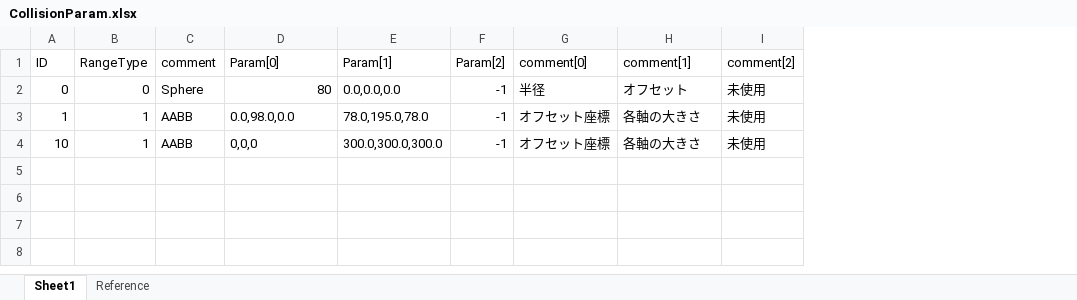
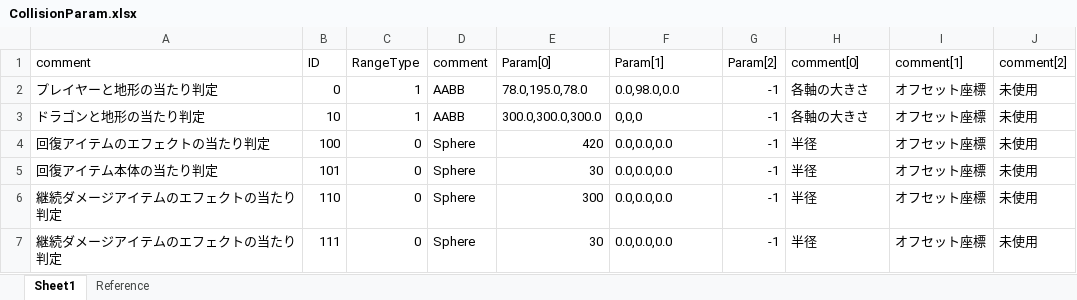
Before and after one commit to kana-bunbun/2nd_3DAction, an Excel workbook: DXLibProject_Start/Data/CSV/CollisionParam.xlsx, sheet Sheet1, drawn as a sheet; values as stored, in another font and other column widths than the file's, no borders; removed rows and columns are numbered as before the commit, all else as after; the diff names each change by its address in the sheet, - before the commit and + after, or states it on an @@ line.

```diff
--- a/DXLibProject_Start/Data/CSV/CollisionParam.xlsx (sheet Sheet1)
+++ b/DXLibProject_Start/Data/CSV/CollisionParam.xlsx (sheet Sheet1)
+column A (comment), rows 2-3: プレイヤーと地形の当たり判定 | ドラゴンと地形の当たり判定
-C2 (RangeType): 0
+C2 (RangeType): 1
-D2 (comment): Sphere
+D2 (comment): AABB
-E2 (Param[0]): 80
+E2 (Param[0]): 78.0,195.0,78.0
-F2 (Param[1]): 0.0,0.0,0.0
+F2 (Param[1]): 0.0,98.0,0.0
-H2 (comment[0]): 半径
+H2 (comment[0]): 各軸の大きさ
-I2 (comment[1]): オフセット
+I2 (comment[1]): オフセット座標
-row 3: 1 | 1 | AABB | 0.0,98.0,0.0 | 78.0,195.0,78.0 | -1 | オフセット座標 | 各軸の大きさ | 未使用
-E3 (Param[0]): 0,0,0
+E3 (Param[0]): 300.0,300.0,300.0
-F3 (Param[1]): 300.0,300.0,300.0
+F3 (Param[1]): 0,0,0
-H3 (comment[0]): オフセット座標
+H3 (comment[0]): 各軸の大きさ
-I3 (comment[1]): 各軸の大きさ
+I3 (comment[1]): オフセット座標
+row 4: 回復アイテムのエフェクトの当たり判定 | 100 | 0 | Sphere | 420 | 0.0,0.0,0.0 | -1 | 半径 | オフセット座標 | 未使用
+row 5: 回復アイテム本体の当たり判定 | 101 | 0 | Sphere | 30 | 0.0,0.0,0.0 | -1 | 半径 | オフセット座標 | 未使用
+row 6: 継続ダメージアイテムのエフェクトの当たり判定 | 110 | 0 | Sphere | 300 | 0.0,0.0,0.0 | -1 | 半径 | オフセット座標 | 未使用
+row 7: 継続ダメージアイテムのエフェクトの当たり判定 | 111 | 0 | Sphere | 30 | 0.0,0.0,0.0 | -1 | 半径 | オフセット座標 | 未使用
```
Also changed, not shown: sheet Reference, formulas that keep their value, DXLibProject_Start/Data/CSV/HealBottleModel.xlsx, 51 other files.
